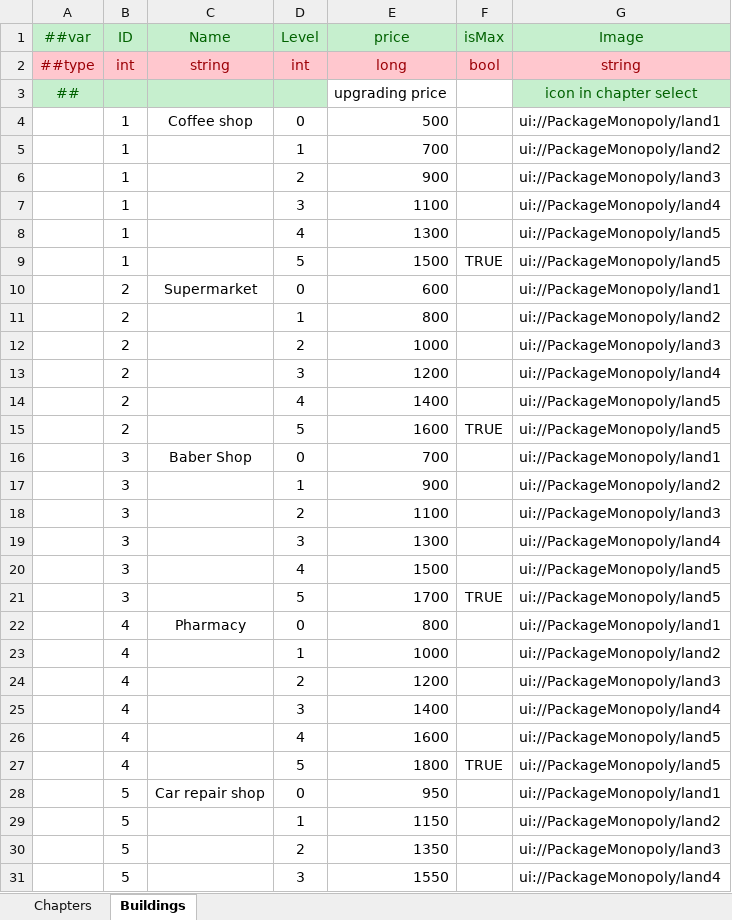
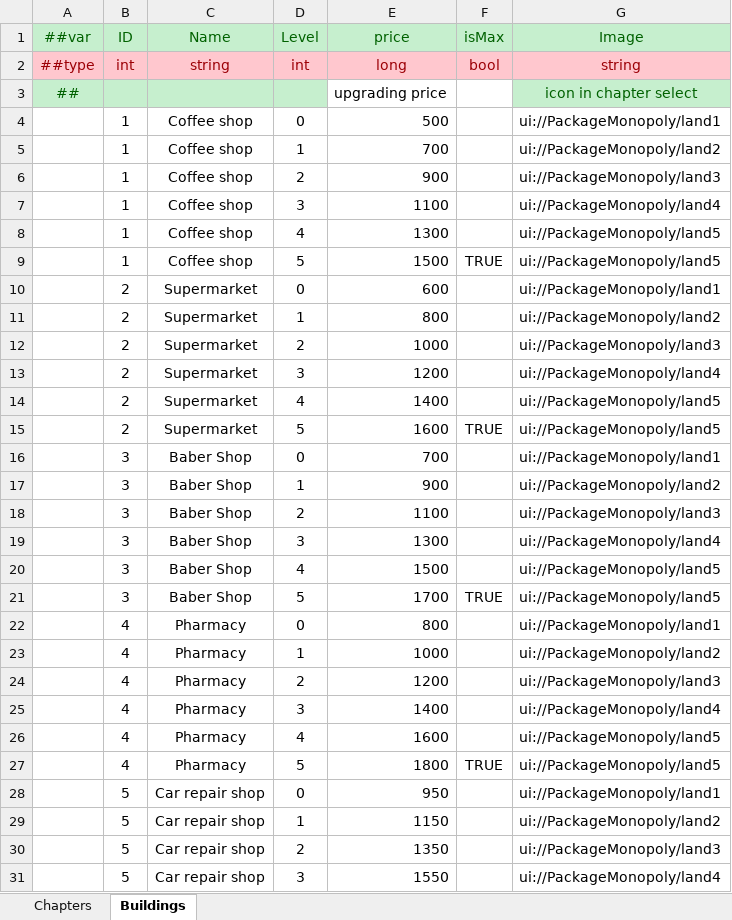
Before and after one commit to SunHe-1992/SunHeSLGConfigs, an Excel workbook: Datas/TbChapter.xlsx, sheet Buildings, drawn as a sheet; only a part is shown; values as stored, in another font and other column widths than the file's, no borders; the diff covers the shown part only; the diff names each change by its address in the sheet, - before the commit and + after, or states it on an @@ line.

Commit message:
fill building names

```diff
--- a/Datas/TbChapter.xlsx (sheet Buildings)
+++ b/Datas/TbChapter.xlsx (sheet Buildings)
-C5:C9 (Name): (empty)
+C5:C9 (Name): Coffee shop
-C11:C15 (Name): (empty)
+C11:C15 (Name): Supermarket
-C17:C21 (Name): (empty)
+C17:C21 (Name): Baber Shop
-C23:C27 (Name): (empty)
+C23:C27 (Name): Pharmacy
-C29:C31 (Name): (empty)
+C29:C31 (Name): Car repair shop
```
Also changed, not shown: 2 edited cells elsewhere in this sheet.
